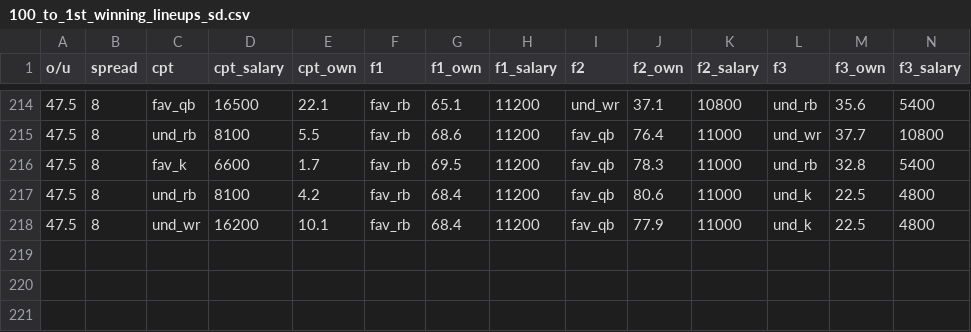
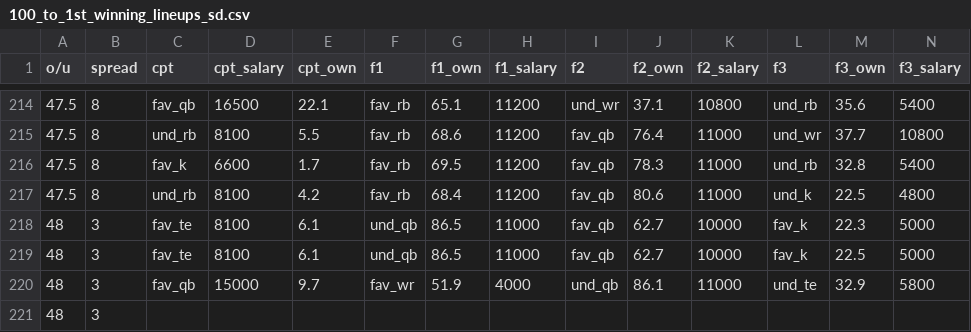
Before and after one commit to AndrewRucker/Fantasy-Football-and-Betting, a CSV file: DFS/100_to_1st_sd_lineups/100_to_1st_winning_lineups_sd.csv, drawn as a sheet; only a part is shown, gaps mark what is left out; removed rows and columns are numbered as before the commit, all else as after; rows hold the shown columns only; the diff names each change by its address in the sheet, - before the commit and + after, or states it on an @@ line.

Commit message:
Update 100_to_1st_winning_lineups_sd.csv

```diff
--- a/DFS/100_to_1st_sd_lineups/100_to_1st_winning_lineups_sd.csv
+++ b/DFS/100_to_1st_sd_lineups/100_to_1st_winning_lineups_sd.csv
-row 218: 47.5 | 8 | und_wr | 16200 | 10.1 | fav_rb | 68.4 | 11200 | fav_qb | 77.9 | 11000 | und_k | 22.5 | 4800
+row 218: 48 | 3 | fav_te | 8100 | 6.1 | und_qb | 86.5 | 11000 | fav_qb | 62.7 | 10000 | fav_k | 22.3 | 5000
+row 219: 48 | 3 | fav_te | 8100 | 6.1 | und_qb | 86.5 | 11000 | fav_qb | 62.7 | 10000 | fav_k | 22.5 | 5000
+row 220: 48 | 3 | fav_qb | 15000 | 9.7 | fav_wr | 51.9 | 4000 | und_qb | 86.1 | 11000 | und_te | 32.9 | 5800
+row 221: 48 | 3
```
